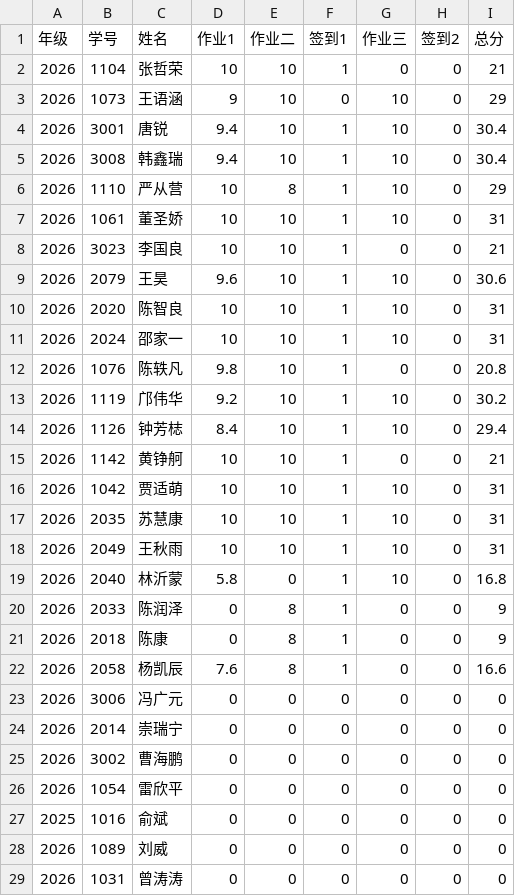
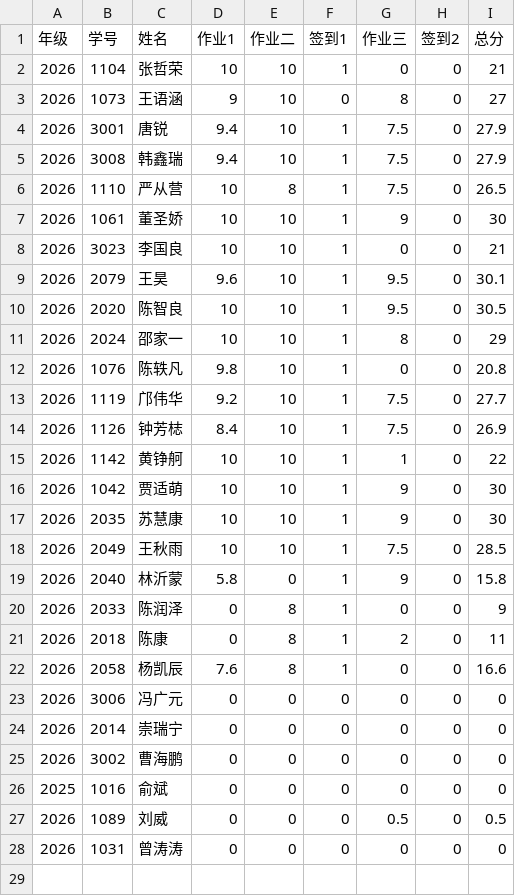
Before and after one commit to bjzgcai/ZGCA26SEQF, a CSV file: data.csv, drawn as a sheet.

```diff
--- a/data.csv
+++ b/data.csv
@@ -2,21 +2,21 @@
 2026	1104	张哲荣	10	10	1	0	0	21
-2026	1073	王语涵	9	10	0	10	0	29
-2026	3001	唐锐	9.4	10	1	10	0	30.4
-2026	3008	韩鑫瑞	9.4	10	1	10	0	30.4
-2026	1110	严从营	10	8	1	10	0	29
-2026	1061	董圣娇	10	10	1	10	0	31
+2026	1073	王语涵	9	10	0	8	0	27
+2026	3001	唐锐	9.4	10	1	7.5	0	27.9
+2026	3008	韩鑫瑞	9.4	10	1	7.5	0	27.9
+2026	1110	严从营	10	8	1	7.5	0	26.5
+2026	1061	董圣娇	10	10	1	9	0	30
 2026	3023	李国良	10	10	1	0	0	21
-2026	2079	王昊	9.6	10	1	10	0	30.6
-2026	2020	陈智良	10	10	1	10	0	31
-2026	2024	邵家一	10	10	1	10	0	31
+2026	2079	王昊	9.6	10	1	9.5	0	30.1
+2026	2020	陈智良	10	10	1	9.5	0	30.5
+2026	2024	邵家一	10	10	1	8	0	29
 2026	1076	陈轶凡	9.8	10	1	0	0	20.8
-2026	1119	邝伟华	9.2	10	1	10	0	30.2
-2026	1126	钟芳梽	8.4	10	1	10	0	29.4
-2026	1142	黄铮舸	10	10	1	0	0	21
-2026	1042	贾适萌	10	10	1	10	0	31
-2026	2035	苏慧康	10	10	1	10	0	31
-2026	2049	王秋雨	10	10	1	10	0	31
-2026	2040	林沂蒙	5.8	0	1	10	0	16.8
+2026	1119	邝伟华	9.2	10	1	7.5	0	27.7
+2026	1126	钟芳梽	8.4	10	1	7.5	0	26.9
+2026	1142	黄铮舸	10	10	1	1	0	22
+2026	1042	贾适萌	10	10	1	9	0	30
+2026	2035	苏慧康	10	10	1	9	0	30
+2026	2049	王秋雨	10	10	1	7.5	0	28.5
+2026	2040	林沂蒙	5.8	0	1	9	0	15.8
 2026	2033	陈润泽	0	8	1	0	0	9
-2026	2018	陈康	0	8	1	0	0	9
+2026	2018	陈康	0	8	1	2	0	11
 2026	2058	杨凯辰	7.6	8	1	0	0	16.6
@@ -25,5 +25,4 @@
 2026	3002	曹海鹏	0	0	0	0	0	0
-2026	1054	雷欣平	0	0	0	0	0	0
 2025	1016	俞斌	0	0	0	0	0	0
-2026	1089	刘威	0	0	0	0	0	0
+2026	1089	刘威	0	0	0	0.5	0	0.5
 2026	1031	曾涛涛	0	0	0	0	0	0
```
